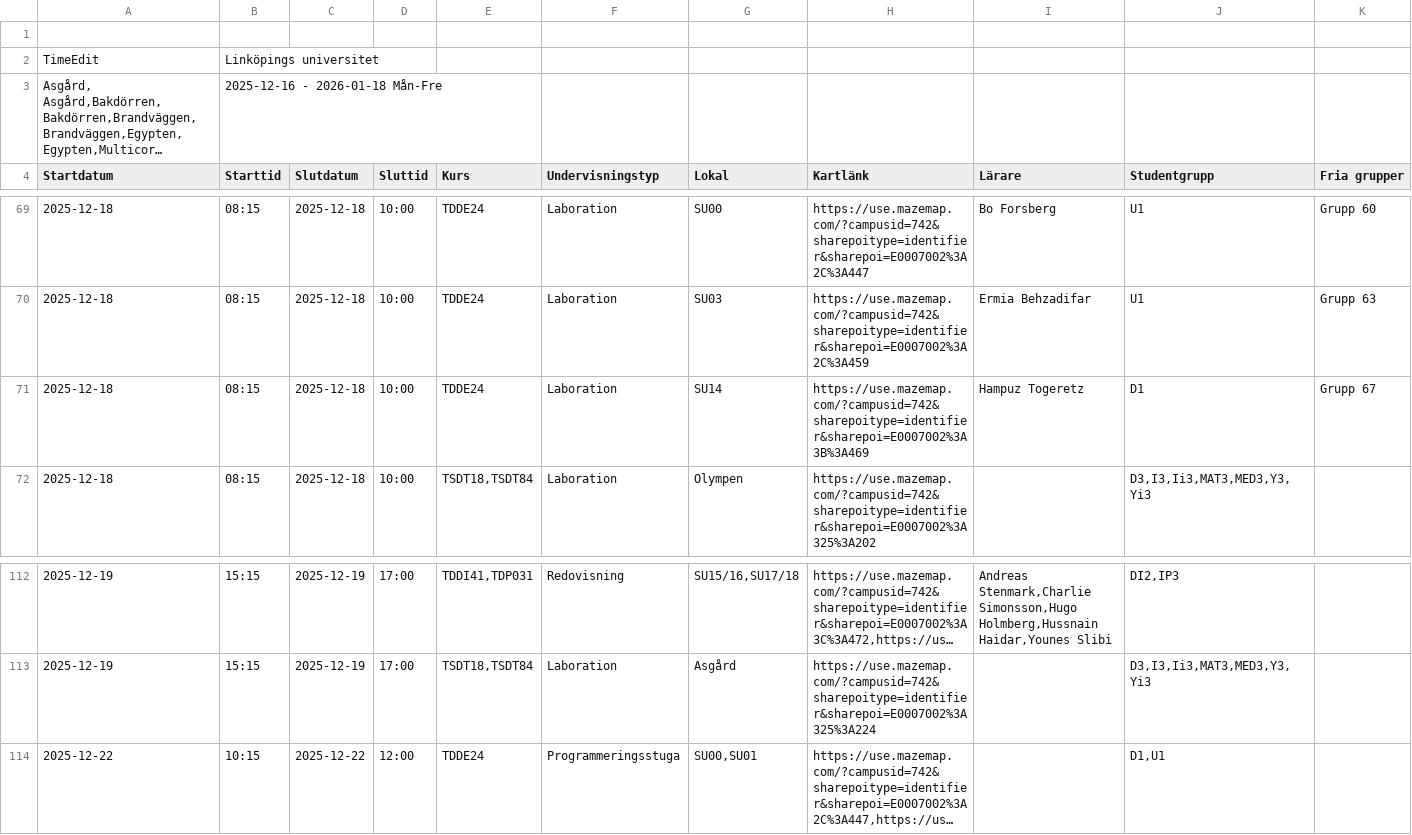
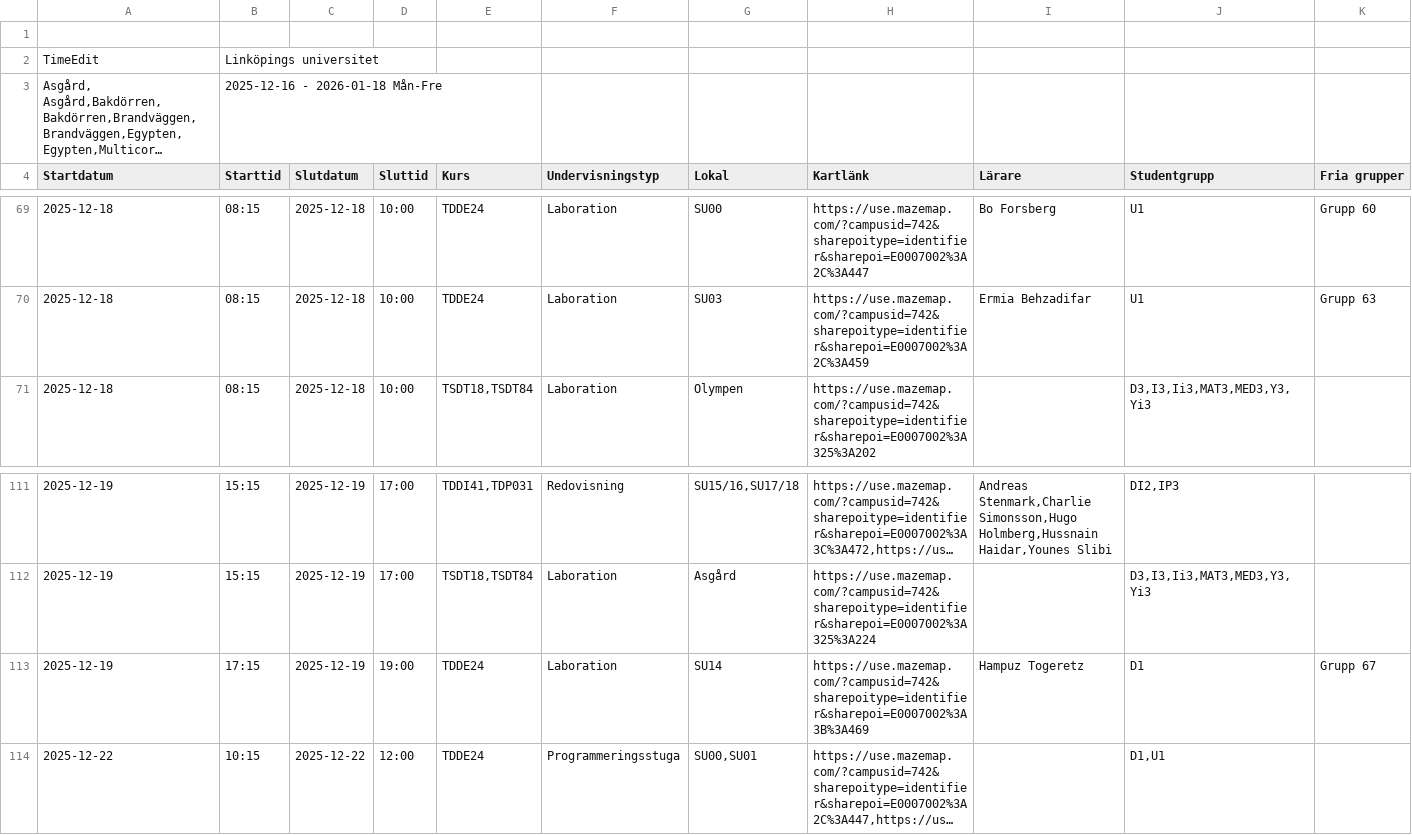
Before and after one commit to saltlakrits/saltlakrits.github.io, a CSV file: data/schedule.csv, drawn as a sheet; only a part is shown, gaps mark what is left out; long unchanged cells end in …; removed rows and columns are numbered as before the commit, all else as after; rows hold the shown columns only; the diff names each change by its address in the sheet, - before the commit and + after, or states it on an @@ line.

```diff
--- a/data/schedule.csv
+++ b/data/schedule.csv
-row 71: 2025-12-18 | 08:15 | 2025-12-18 | 10:00 | TDDE24 | Laboration | SU14 | https://use.mazemap.com/?campusid=742&sharepoitype=identifier&sharepoi=E0007002%3A3B%3A469 | Hampuz Togeretz | D1 | Grupp 67
+row 113: 2025-12-19 | 17:15 | 2025-12-19 | 19:00 | TDDE24 | Laboration | SU14 | https://use.mazemap.com/?campusid=742&sharepoitype=identifier&sharepoi=E0007002%3A3B%3A469 | Hampuz Togeretz | D1 | Grupp 67
```
